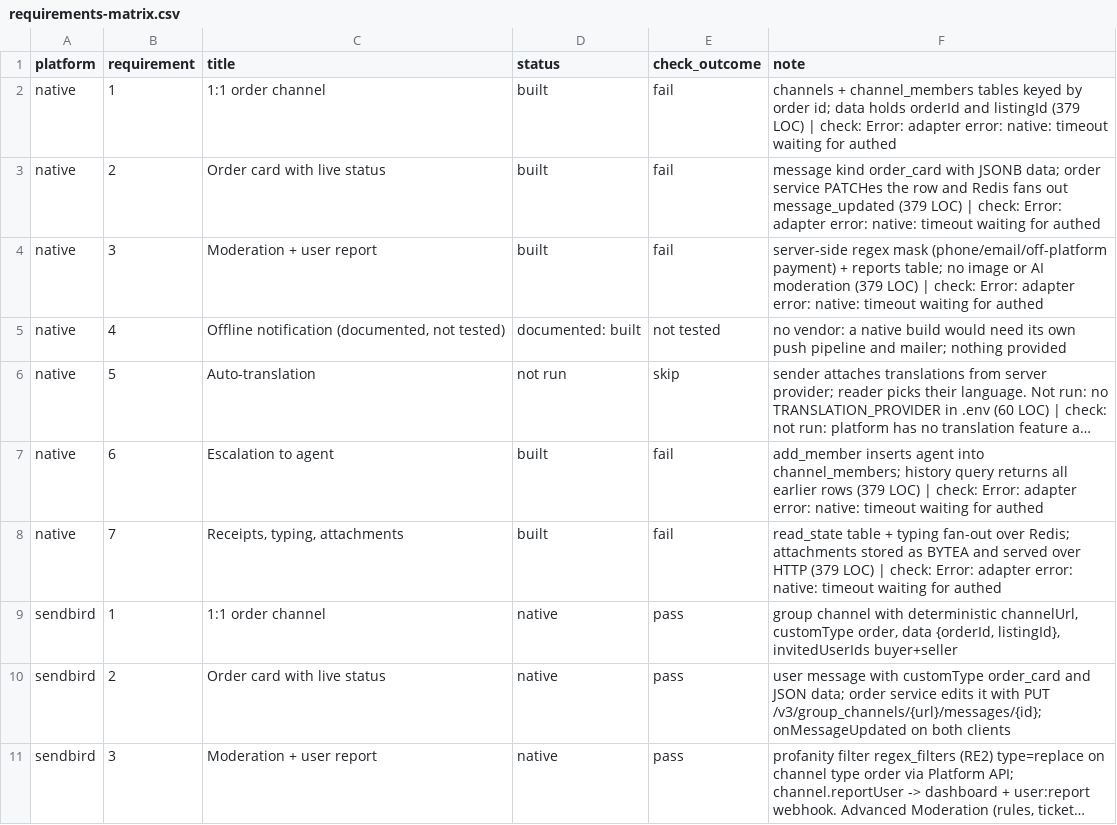
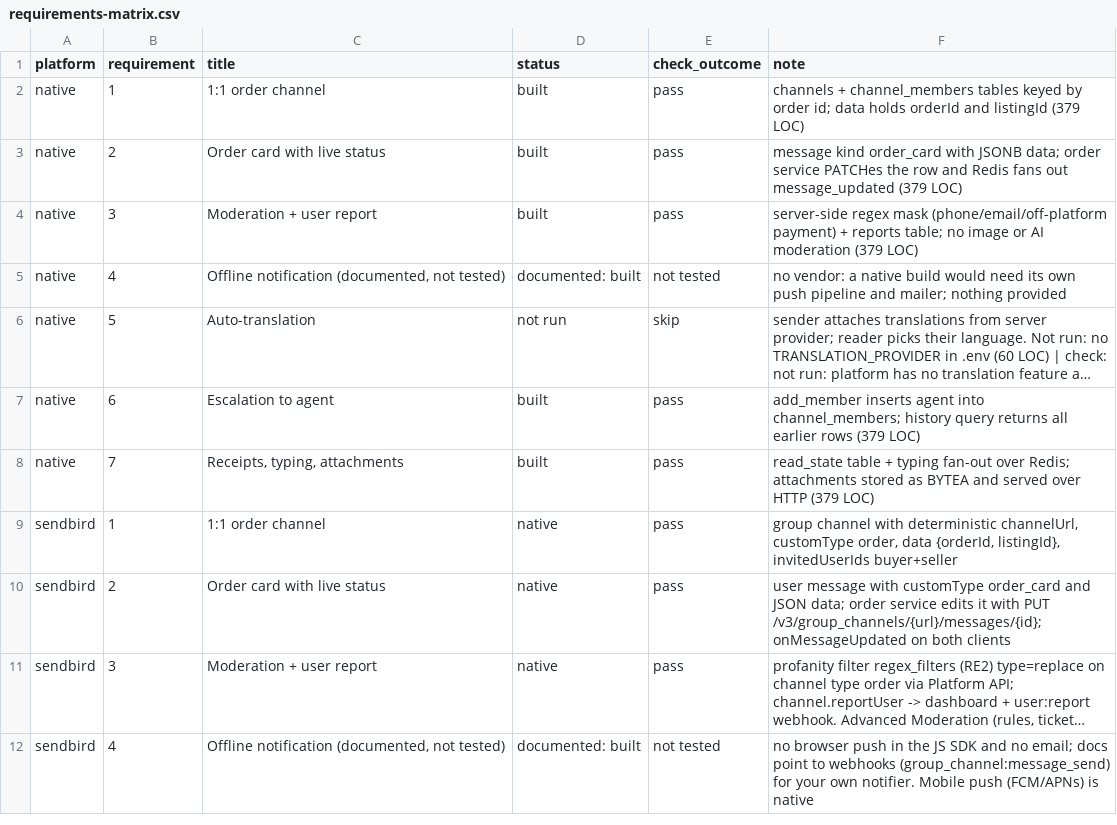
Before and after one commit to argotdev/marketplace-comparison, a CSV file: results/requirements-matrix.csv, drawn as a sheet; only a part is shown; the shorter side is filled out with more unchanged rows; long unchanged cells end in …; the diff names each change by its address in the sheet, - before the commit and + after, or states it on an @@ line.

Commit message:
native: restart with current env; suite passes; build log corrected

```diff
--- a/results/requirements-matrix.csv
+++ b/results/requirements-matrix.csv
-E2:E4 (check_outcome): fail
+E2:E4 (check_outcome): pass
-F2 (note): …(379 LOC) | check: Error: adapter error: native: timeout waiting for authed
+F2 (note): …(379 LOC)
-F3 (note): …(379 LOC) | check: Error: adapter error: native: timeout waiting for authed
+F3 (note): …(379 LOC)
-F4 (note): …(379 LOC) | check: Error: adapter error: native: timeout waiting for authed
+F4 (note): …(379 LOC)
-E7:E8 (check_outcome): fail
+E7:E8 (check_outcome): pass
-F7 (note): …(379 LOC) | check: Error: adapter error: native: timeout waiting for authed
+F7 (note): …(379 LOC)
-F8 (note): …(379 LOC) | check: Error: adapter error: native: timeout waiting for authed
+F8 (note): …(379 LOC)
```
Also changed, not shown: 2 other files.
